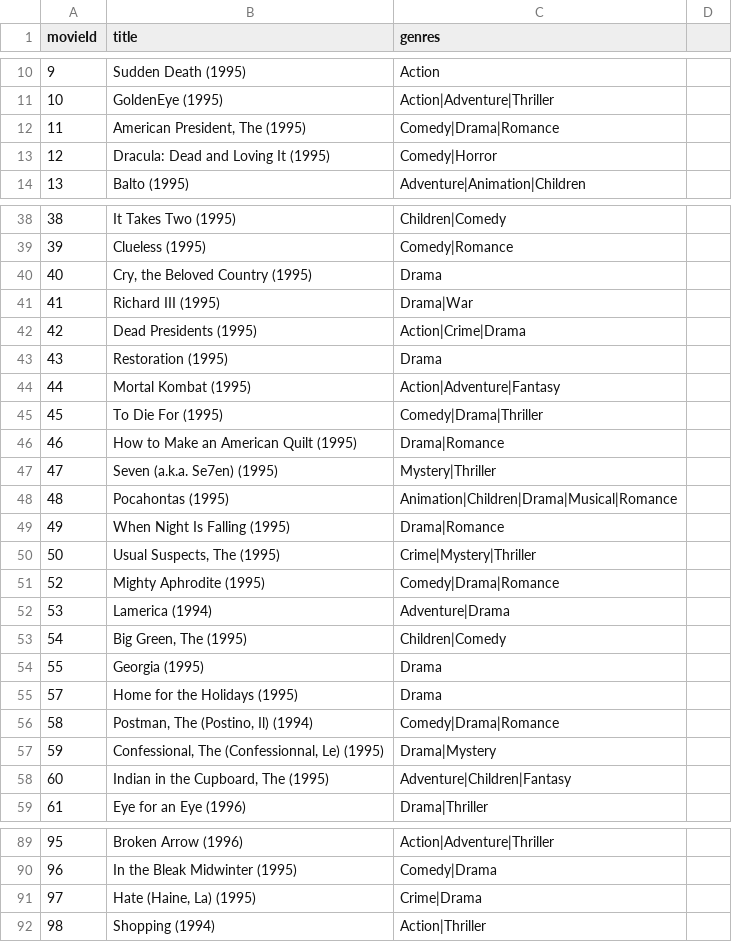
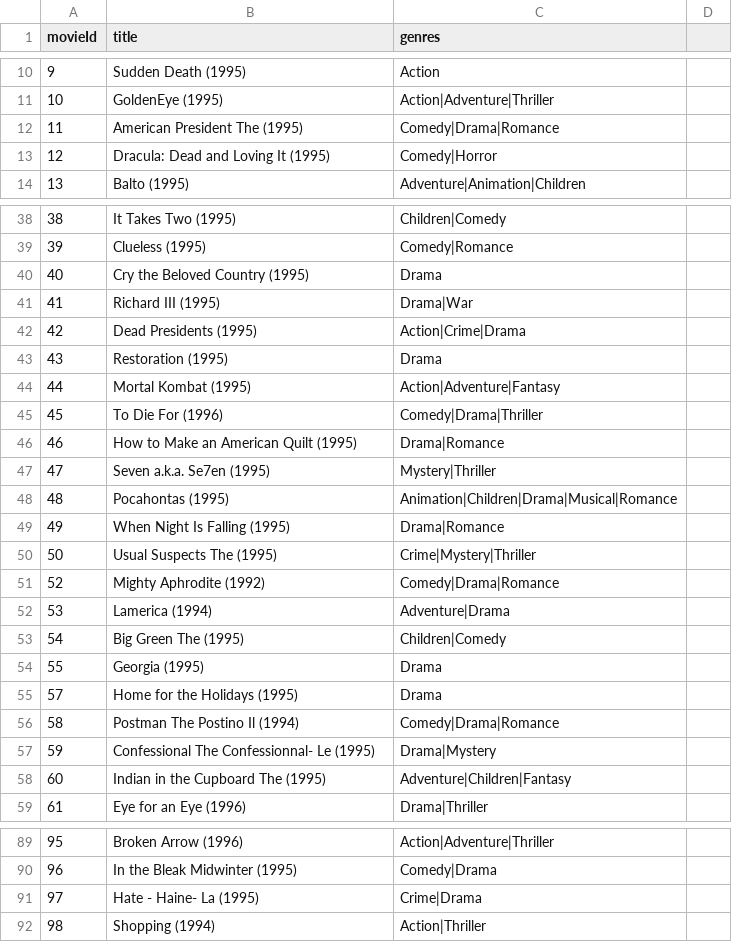
Before and after one commit to tprashan/MovieRentalJava, a CSV file: src/main/resources/s-movies.csv, drawn as a sheet; only a part is shown, gaps mark what is left out; the diff covers the shown part only.

```diff
--- a/src/main/resources/s-movies.csv
+++ b/src/main/resources/s-movies.csv
@@ -11,3 +11,3 @@ movieId,title,genres
 10,GoldenEye (1995),Action|Adventure|Thriller
-11,"American President, The (1995)",Comedy|Drama|Romance
+11,American President The (1995),Comedy|Drama|Romance
 12,Dracula: Dead and Loving It (1995),Comedy|Horror
@@ -39,3 +39,3 @@ movieId,title,genres
 39,Clueless (1995),Comedy|Romance
-40,"Cry, the Beloved Country (1995)",Drama
+40,Cry the Beloved Country (1995),Drama
 41,Richard III (1995),Drama|War
@@ -44,16 +44,16 @@ movieId,title,genres
 44,Mortal Kombat (1995),Action|Adventure|Fantasy
-45,To Die For (1995),Comedy|Drama|Thriller
+45,To Die For (1996),Comedy|Drama|Thriller
 46,How to Make an American Quilt (1995),Drama|Romance
-47,Seven (a.k.a. Se7en) (1995),Mystery|Thriller
+47,Seven a.k.a. Se7en (1995),Mystery|Thriller
 48,Pocahontas (1995),Animation|Children|Drama|Musical|Romance
 49,When Night Is Falling (1995),Drama|Romance
-50,"Usual Suspects, The (1995)",Crime|Mystery|Thriller
-52,Mighty Aphrodite (1995),Comedy|Drama|Romance
+50,Usual Suspects The (1995),Crime|Mystery|Thriller
+52,Mighty Aphrodite (1992),Comedy|Drama|Romance
 53,Lamerica (1994),Adventure|Drama
-54,"Big Green, The (1995)",Children|Comedy
+54,Big Green The (1995),Children|Comedy
 55,Georgia (1995),Drama
 57,Home for the Holidays (1995),Drama
-58,"Postman, The (Postino, Il) (1994)",Comedy|Drama|Romance
-59,"Confessional, The (Confessionnal, Le) (1995)",Drama|Mystery
-60,"Indian in the Cupboard, The (1995)",Adventure|Children|Fantasy
+58,Postman The Postino Il (1994),Comedy|Drama|Romance
+59,Confessional The Confessionnal- Le (1995),Drama|Mystery
+60,Indian in the Cupboard The (1995),Adventure|Children|Fantasy
 61,Eye for an Eye (1996),Drama|Thriller
@@ -90,3 +90,3 @@ movieId,title,genres
 96,In the Bleak Midwinter (1995),Comedy|Drama
-97,"Hate (Haine, La) (1995)",Crime|Drama
+97,Hate - Haine- La (1995),Crime|Drama
 98,Shopping (1994),Action|Thriller
```
Also changed, not shown: 40 edited cells elsewhere in this file.
